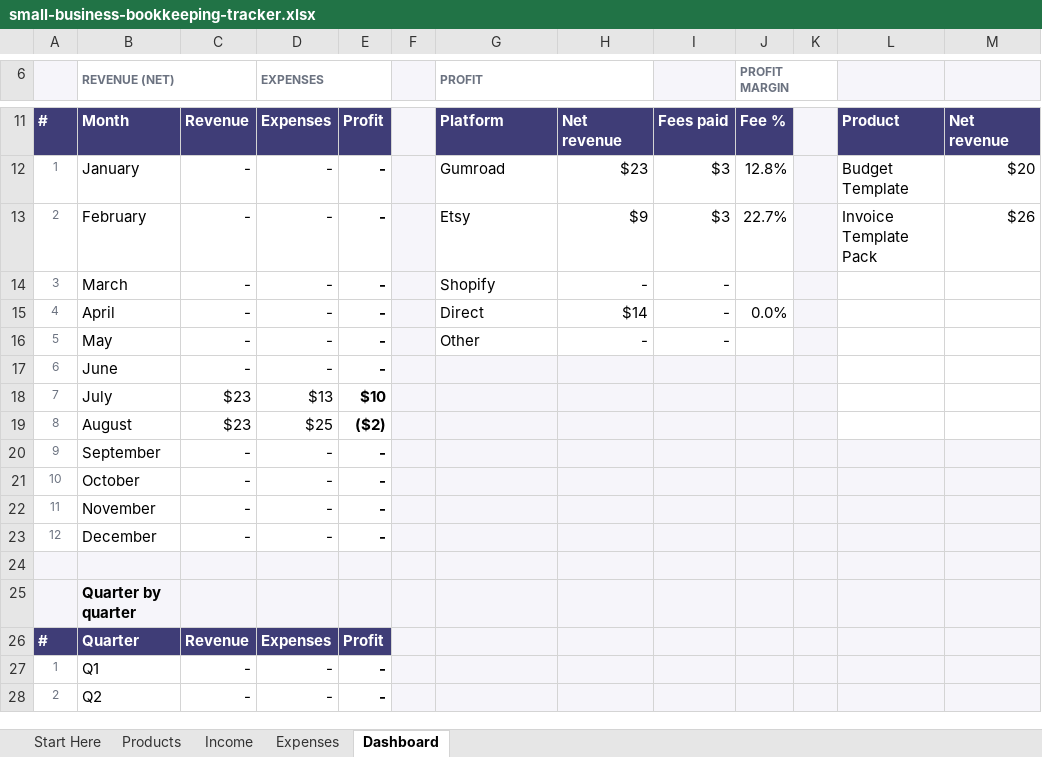
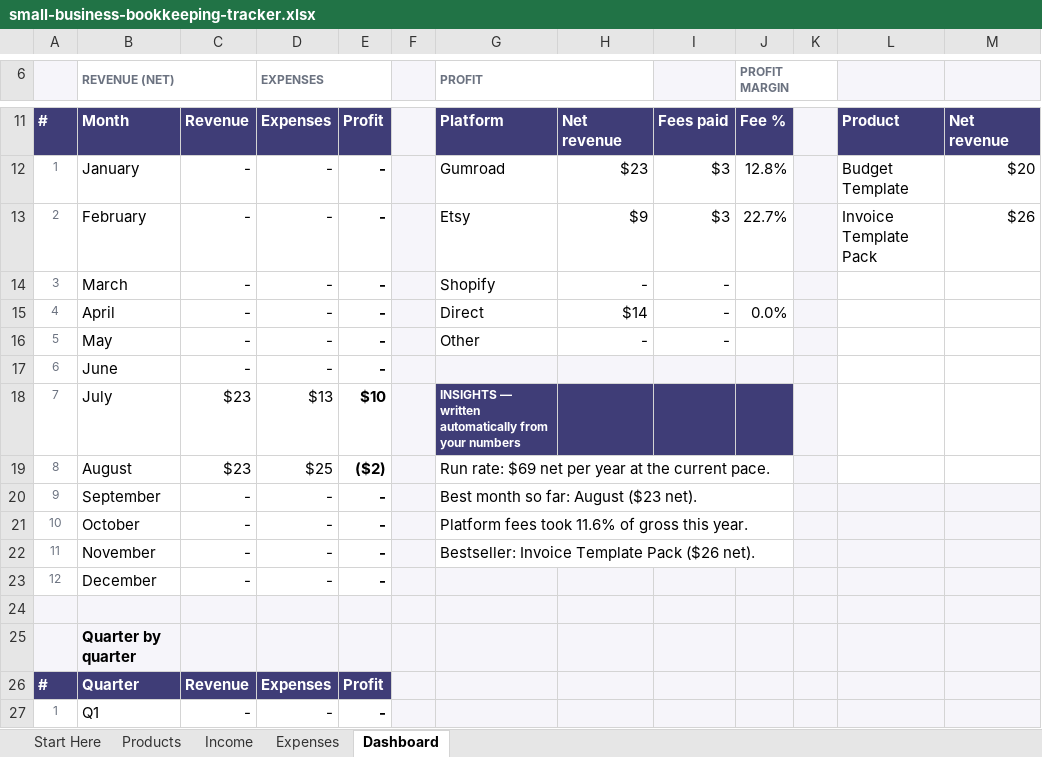
Before and after one commit to willyal100/Random-project, an Excel workbook: products/small-business-bookkeeping-tracker.xlsx, sheet Dashboard, drawn as a sheet; only a part is shown, gaps mark what is left out; the shorter side is filled out with more unchanged rows; values as stored, in another font and other column widths than the file's, no borders; charts and pictures not drawn; the diff names each change by its address in the sheet, - before the commit and + after, or states it on an @@ line.

```diff
--- a/products/small-business-bookkeeping-tracker.xlsx (sheet Dashboard)
+++ b/products/small-business-bookkeeping-tracker.xlsx (sheet Dashboard)
-G18 (PROFIT): (empty)
+G18 (PROFIT): INSIGHTS — written automatically from your numbers
-G18:J18 fill: #F6F5FA
+G18:J18 fill: #3F3D77
-G19 (PROFIT): (empty)
+G19 (PROFIT): Run rate: $69 net per year at the current pace.
-G19:J22 fill: #F6F5FA
+G19:J22 fill: none
+G19:J19 merged
-G20 (PROFIT): (empty)
+G20 (PROFIT): Best month so far: August ($23 net).
+G20:J20 merged
-G21 (PROFIT): (empty)
+G21 (PROFIT): Platform fees took 11.6% of gross this year.
+G21:J21 merged
-G22 (PROFIT): (empty)
+G22 (PROFIT): Bestseller: Invoice Template Pack ($26 net).
+G22:J22 merged
```
Also changed, not shown: charts or pictures, products/business-budget-tracker.xlsx, products/freelance-invoice-income-tracker.xlsx, 20 other files.
